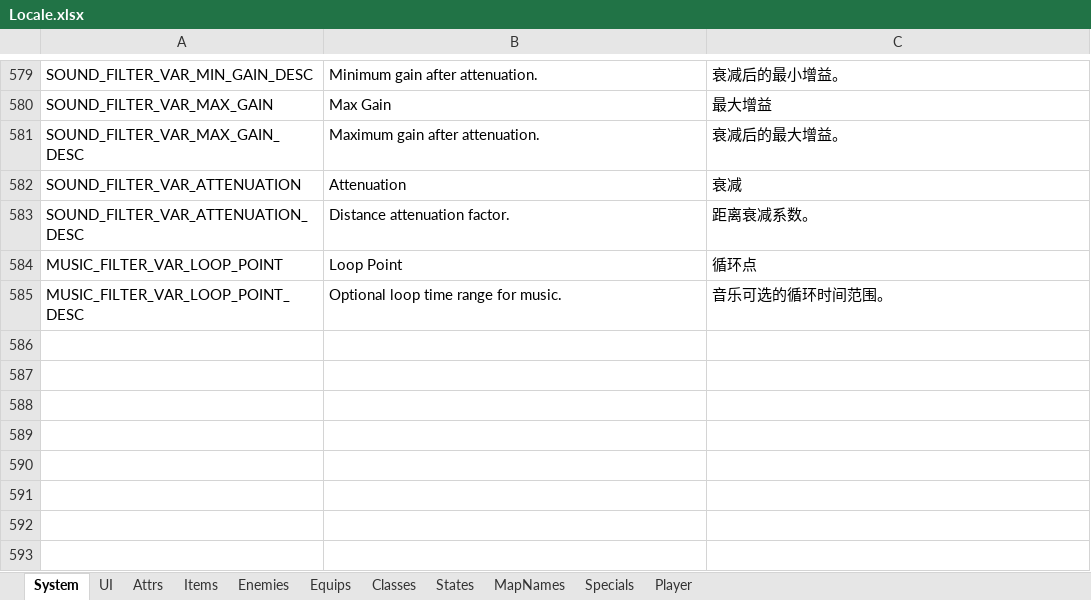
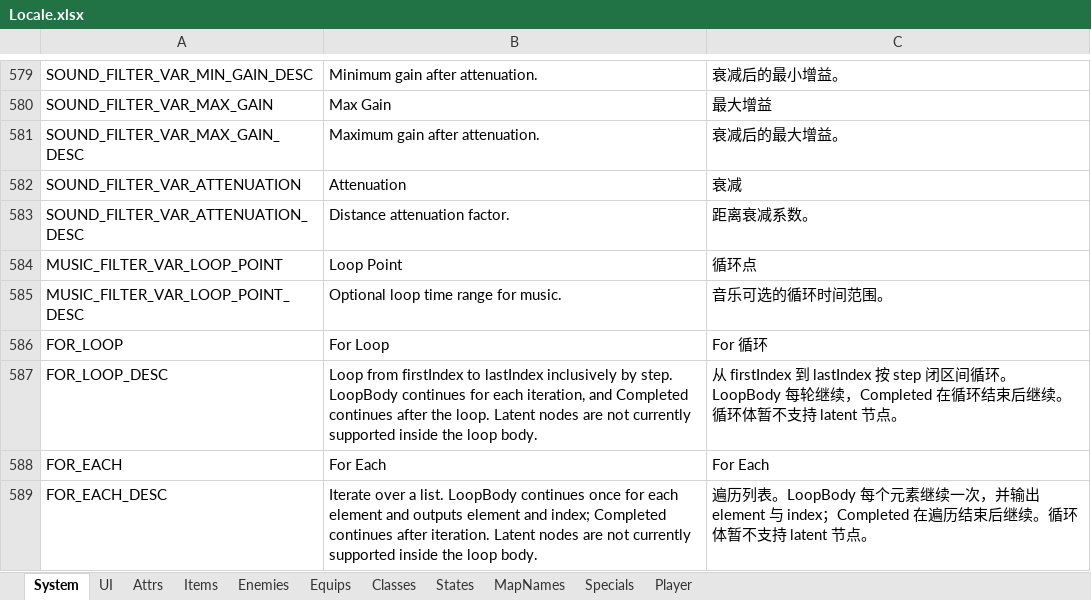
Before and after one commit to JasonLeon01/Ludork, an Excel workbook: Sample/Data/Locale/Locale.xlsx, sheet System, drawn as a sheet; only a part is shown, gaps mark what is left out; values as stored, in another font and other column widths than the file's, no borders; the diff names each change by its address in the sheet, - before the commit and + after, or states it on an @@ line.

```diff
--- a/Sample/Data/Locale/Locale.xlsx (sheet System)
+++ b/Sample/Data/Locale/Locale.xlsx (sheet System)
+row 586: FOR_LOOP | For Loop | For 循环
+row 587: FOR_LOOP_DESC | Loop from firstIndex to lastIndex inclusively by step. LoopBody continues for each iteration, and Completed continues after the loop. Latent nodes are not currently supported inside the loop body. | 从 firstIndex 到 lastIndex 按 step 闭区间循环。LoopBody 每轮继续，Completed 在循环结束后继续。循环体暂不支持 latent 节点。
+row 588: FOR_EACH | For Each | For Each
+row 589: FOR_EACH_DESC | Iterate over a list. LoopBody continues once for each element and outputs element and index; Completed continues after iteration. Latent nodes are not currently supported inside the loop body. | 遍历列表。LoopBody 每个元素继续一次，并输出 element 与 index；Completed 在遍历结束后继续。循环体暂不支持 latent 节点。
```
Also changed, not shown: 29 other files.
